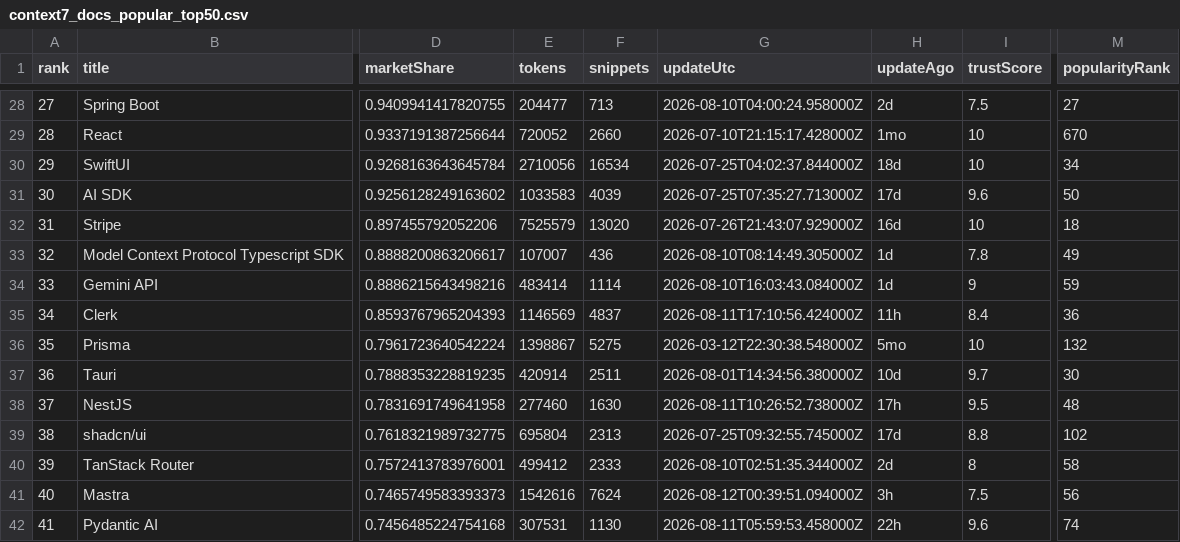
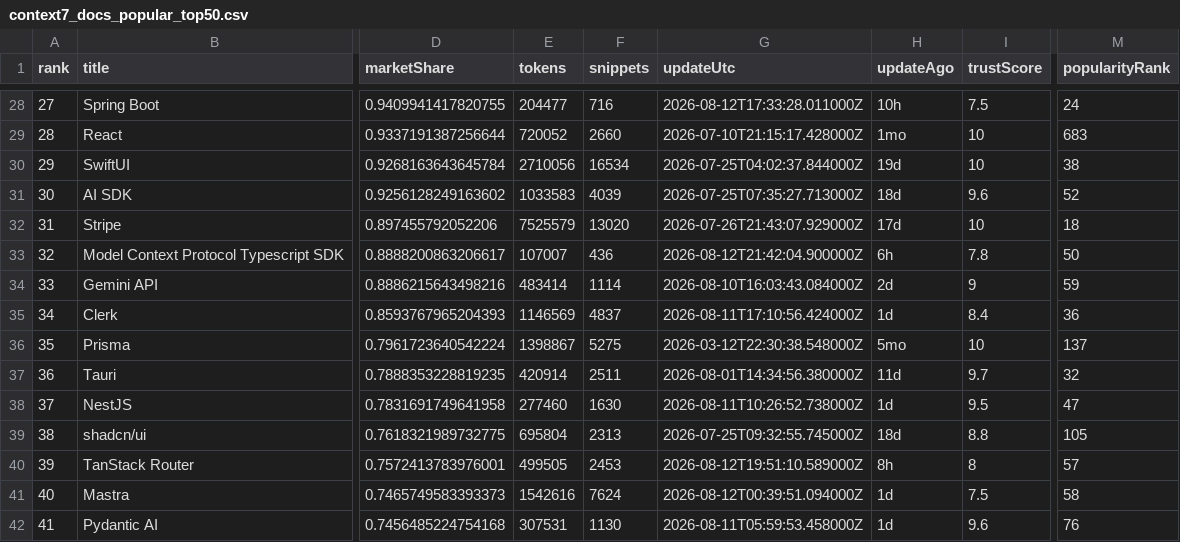
Before and after one commit to LouisLau-art/multi-agent-skills-catalog, a CSV file: docs/data/context7_docs_popular_top50.csv, drawn as a sheet; only a part is shown, gaps mark what is left out; the diff covers the shown part only; the diff names each change by its address in the sheet, - before the commit and + after, or states it on an @@ line.

```diff
--- a/docs/data/context7_docs_popular_top50.csv
+++ b/docs/data/context7_docs_popular_top50.csv
-F28 (snippets): 713
+F28 (snippets): 716
-G28 (updateUtc): 2026-08-10T04:00:24.958000Z
+G28 (updateUtc): 2026-08-12T17:33:28.011000Z
-H28 (updateAgo): 2d
+H28 (updateAgo): 10h
-M28 (popularityRank): 27
+M28 (popularityRank): 24
-M29 (popularityRank): 670
+M29 (popularityRank): 683
-H30 (updateAgo): 18d
+H30 (updateAgo): 19d
-M30 (popularityRank): 34
+M30 (popularityRank): 38
-H31 (updateAgo): 17d
+H31 (updateAgo): 18d
-M31 (popularityRank): 50
+M31 (popularityRank): 52
-H32 (updateAgo): 16d
+H32 (updateAgo): 17d
-G33 (updateUtc): 2026-08-10T08:14:49.305000Z
+G33 (updateUtc): 2026-08-12T21:42:04.900000Z
-H33 (updateAgo): 1d
+H33 (updateAgo): 6h
-M33 (popularityRank): 49
+M33 (popularityRank): 50
-H34 (updateAgo): 1d
+H34 (updateAgo): 2d
-H35 (updateAgo): 11h
+H35 (updateAgo): 1d
-M36 (popularityRank): 132
+M36 (popularityRank): 137
-H37 (updateAgo): 10d
+H37 (updateAgo): 11d
-M37 (popularityRank): 30
+M37 (popularityRank): 32
-H38 (updateAgo): 17h
+H38 (updateAgo): 1d
-M38 (popularityRank): 48
+M38 (popularityRank): 47
-H39 (updateAgo): 17d
+H39 (updateAgo): 18d
-M39 (popularityRank): 102
+M39 (popularityRank): 105
-E40 (tokens): 499412
+E40 (tokens): 499505
-F40 (snippets): 2333
+F40 (snippets): 2453
-G40 (updateUtc): 2026-08-10T02:51:35.344000Z
+G40 (updateUtc): 2026-08-12T19:51:10.589000Z
-H40 (updateAgo): 2d
+H40 (updateAgo): 8h
-M40 (popularityRank): 58
+M40 (popularityRank): 57
-H41 (updateAgo): 3h
+H41 (updateAgo): 1d
-M41 (popularityRank): 56
+M41 (popularityRank): 58
-H42 (updateAgo): 22h
+H42 (updateAgo): 1d
-M42 (popularityRank): 74
+M42 (popularityRank): 76
```
Also changed, not shown: 90 edited cells elsewhere in this file, docs/data/skills_sh_all_time_top2000.csv, 5 other files.
